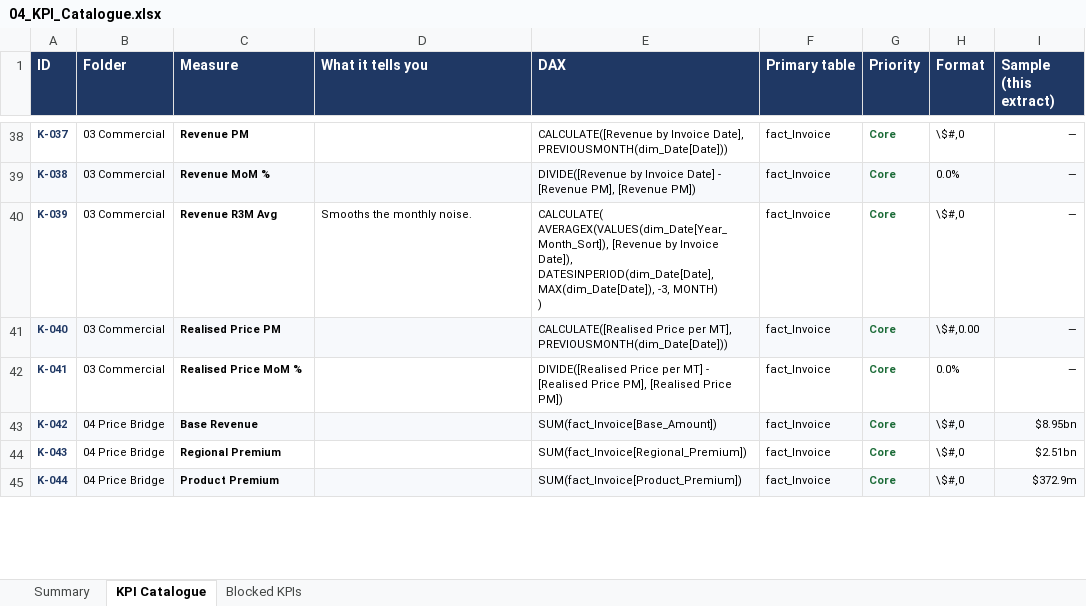
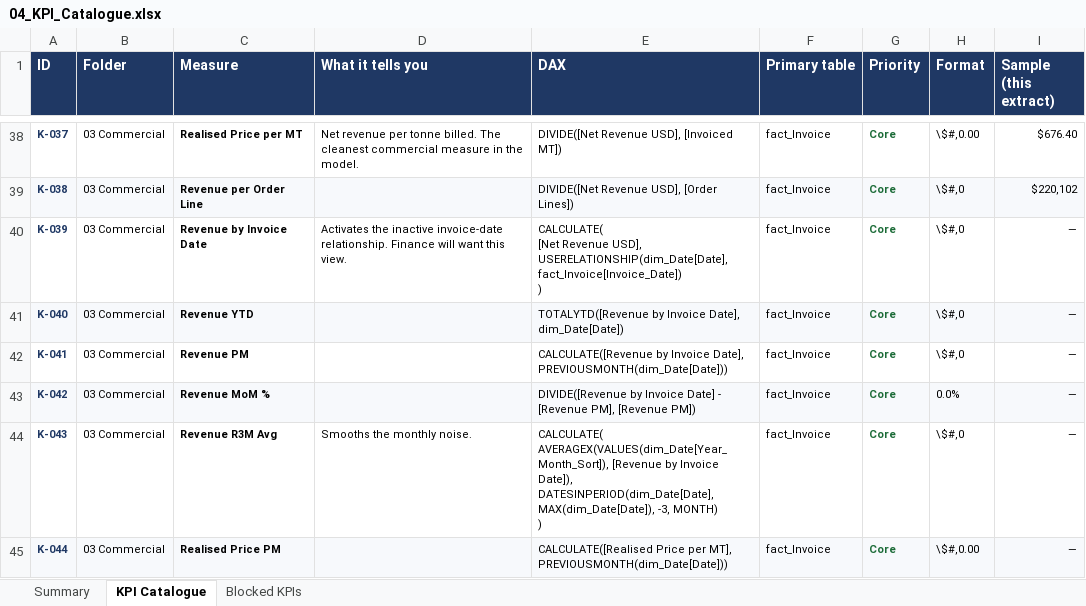
Before and after one commit to gcamaral2105/project, an Excel workbook: Order_To_Cash/04_KPI_Catalogue.xlsx, sheet KPI Catalogue, drawn as a sheet; only a part is shown, gaps mark what is left out; values as stored, in another font and other column widths than the file's, no borders; ↵ is a line break in a cell; the diff covers the shown part only; the diff names each change by its address in the sheet, - before the commit and + after, or states it on an @@ line.

```diff
--- a/Order_To_Cash/04_KPI_Catalogue.xlsx (sheet KPI Catalogue)
+++ b/Order_To_Cash/04_KPI_Catalogue.xlsx (sheet KPI Catalogue)
-C38 (Measure): Revenue PM
+C38 (Measure): Realised Price per MT
-D38 (What it tells you): (empty)
+D38 (What it tells you): Net revenue per tonne billed. The cleanest commercial measure in the model.
-E38 (DAX): CALCULATE([Revenue by Invoice Date], PREVIOUSMONTH(dim_Date[Date]))
+E38 (DAX): DIVIDE([Net Revenue USD], [Invoiced MT])
-H38 (Format): \$#,0
+H38 (Format): \$#,0.00
-I38 (Sample (this extract)): —
+I38 (Sample (this extract)): $676.40
-C39 (Measure): Revenue MoM %
+C39 (Measure): Revenue per Order Line
-E39 (DAX): DIVIDE([Revenue by Invoice Date] - [Revenue PM], [Revenue PM])
+E39 (DAX): DIVIDE([Net Revenue USD], [Order Lines])
-H39 (Format): 0.0%
+H39 (Format): \$#,0
-I39 (Sample (this extract)): —
+I39 (Sample (this extract)): $220,102
-C40 (Measure): Revenue R3M Avg
+C40 (Measure): Revenue by Invoice Date
-D40 (What it tells you): Smooths the monthly noise.
+D40 (What it tells you): Activates the inactive invoice-date relationship. Finance will want this view.
-E40 (DAX): CALCULATE( ↵ AVERAGEX(VALUES(dim_Date[Year_Month_Sort]), [Revenue by Invoice Date]), ↵ DATESINPERIOD(dim_Date[Date], MAX(dim_Date[Date]), -3, MONTH) ↵ )
+E40 (DAX): CALCULATE( ↵ [Net Revenue USD], ↵ USERELATIONSHIP(dim_Date[Date], fact_Invoice[Invoice_Date]) ↵ )
-C41 (Measure): Realised Price PM
+C41 (Measure): Revenue YTD
-E41 (DAX): CALCULATE([Realised Price per MT], PREVIOUSMONTH(dim_Date[Date]))
+E41 (DAX): TOTALYTD([Revenue by Invoice Date], dim_Date[Date])
-H41 (Format): \$#,0.00
+H41 (Format): \$#,0
-C42 (Measure): Realised Price MoM %
+C42 (Measure): Revenue PM
-E42 (DAX): DIVIDE([Realised Price per MT] - [Realised Price PM], [Realised Price PM])
+E42 (DAX): CALCULATE([Revenue by Invoice Date], PREVIOUSMONTH(dim_Date[Date]))
-H42 (Format): 0.0%
+H42 (Format): \$#,0
-B43:B45 (Folder): 04 Price Bridge
+B43:B45 (Folder): 03 Commercial
-C43 (Measure): Base Revenue
+C43 (Measure): Revenue MoM %
-E43 (DAX): SUM(fact_Invoice[Base_Amount])
+E43 (DAX): DIVIDE([Revenue by Invoice Date] - [Revenue PM], [Revenue PM])
-H43 (Format): \$#,0
+H43 (Format): 0.0%
-I43 (Sample (this extract)): $8.95bn
+I43 (Sample (this extract)): —
-C44 (Measure): Regional Premium
+C44 (Measure): Revenue R3M Avg
-D44 (What it tells you): (empty)
+D44 (What it tells you): Smooths the monthly noise.
-E44 (DAX): SUM(fact_Invoice[Regional_Premium])
+E44 (DAX): CALCULATE( ↵ AVERAGEX(VALUES(dim_Date[Year_Month_Sort]), [Revenue by Invoice Date]), ↵ DATESINPERIOD(dim_Date[Date], MAX(dim_Date[Date]), -3, MONTH) ↵ )
-I44 (Sample (this extract)): $2.51bn
+I44 (Sample (this extract)): —
-C45 (Measure): Product Premium
+C45 (Measure): Realised Price PM
-E45 (DAX): SUM(fact_Invoice[Product_Premium])
+E45 (DAX): CALCULATE([Realised Price per MT], PREVIOUSMONTH(dim_Date[Date]))
-H45 (Format): \$#,0
+H45 (Format): \$#,0.00
-I45 (Sample (this extract)): $372.9m
+I45 (Sample (this extract)): —
```
Also changed, not shown: 4 added rows, 522 edited cells and cell formats elsewhere in this sheet, sheet Blocked KPIs, sheet Summary, 5 other files.
